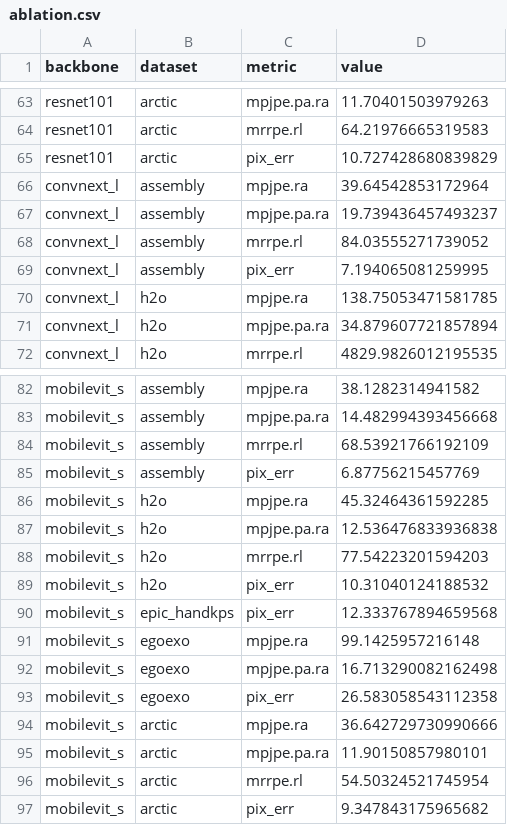
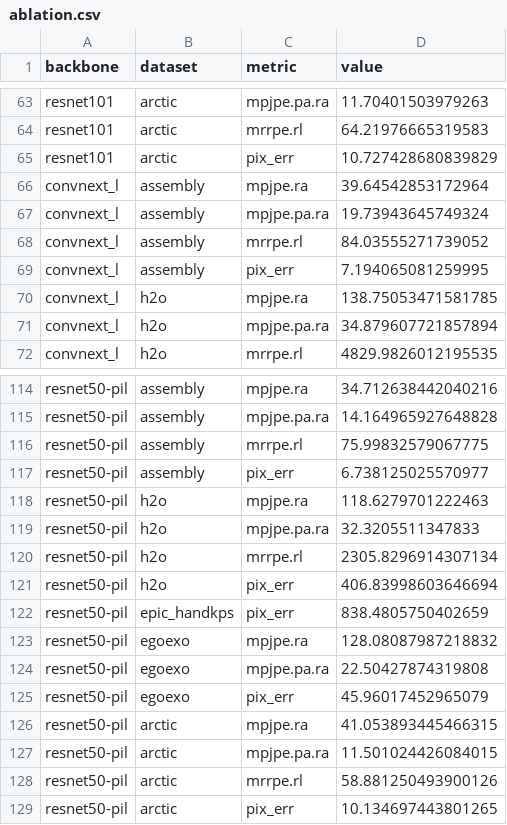
Before and after one commit to BJKin/Egocentric-3D-Hand-Pose-Estimation, a CSV file: results/ablation.csv, drawn as a sheet; only a part is shown, gaps mark what is left out; addresses are those after the commit; the diff covers the shown part only; the diff names each change by its address in the sheet, - before the commit and + after, or states it on an @@ line.

```diff
--- a/results/ablation.csv
+++ b/results/ablation.csv
-D67 (value): 19.739436457493237
+D67 (value): 19.73943645749324
-A114:A129 (backbone): mobilevit_s
+A114:A129 (backbone): resnet50-pil
-D114 (value): 38.1282314941582
+D114 (value): 34.712638442040216
-D115 (value): 14.482994393456668
+D115 (value): 14.164965927648828
-D116 (value): 68.53921766192109
+D116 (value): 75.99832579067775
-D117 (value): 6.87756215457769
+D117 (value): 6.738125025570977
-D118 (value): 45.32464361592285
+D118 (value): 118.6279701222463
-D119 (value): 12.536476833936838
+D119 (value): 32.3205511347833
-D120 (value): 77.54223201594203
+D120 (value): 2305.8296914307134
-D121 (value): 10.31040124188532
+D121 (value): 406.83998603646694
-D122 (value): 12.333767894659568
+D122 (value): 838.4805750402659
-D123 (value): 99.1425957216148
+D123 (value): 128.08087987218832
-D124 (value): 16.713290082162498
+D124 (value): 22.50427874319808
-D125 (value): 26.583058543112358
+D125 (value): 45.96017452965079
-D126 (value): 36.642729730990666
+D126 (value): 41.053893445466315
-D127 (value): 11.90150857980101
+D127 (value): 11.501024426084015
-D128 (value): 54.50324521745954
+D128 (value): 58.881250493900126
-D129 (value): 9.347843175965682
+D129 (value): 10.134697443801265
```
Also changed, not shown: 32 added rows elsewhere in this file.
